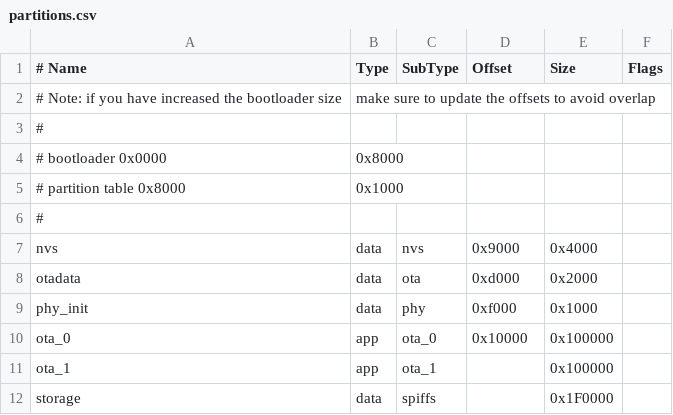
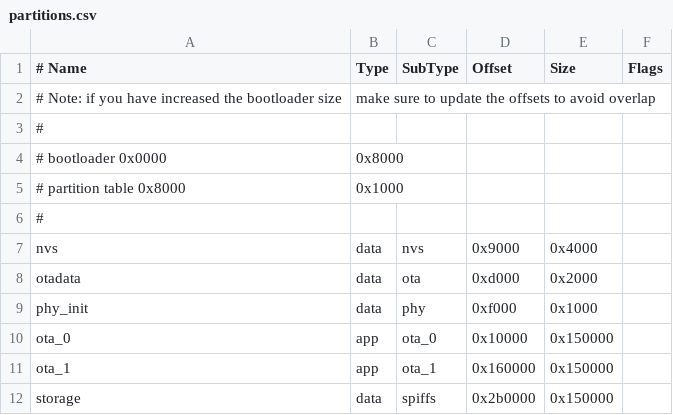
Before and after one commit to leigh-hackspace/door-entry-system, a CSV file: esp32-firmware/partitions.csv, drawn as a sheet.

```diff
--- a/esp32-firmware/partitions.csv
+++ b/esp32-firmware/partitions.csv
@@ -9,4 +9,4 @@ otadata,    data, ota,      0xd000,     0x2000,
 phy_init,   data, phy,      0xf000,     0x1000,
-ota_0,      app,  ota_0,    0x10000,    0x100000,
-ota_1,      app,  ota_1,    ,           0x100000,
-storage,    data, spiffs,   ,           0x1F0000,
+ota_0,      app,  ota_0,    0x10000,    0x150000,
+ota_1,      app,  ota_1,    0x160000,   0x150000,
+storage,    data, spiffs,   0x2b0000,   0x150000,
```
Also changed, not shown: 14 other files.
